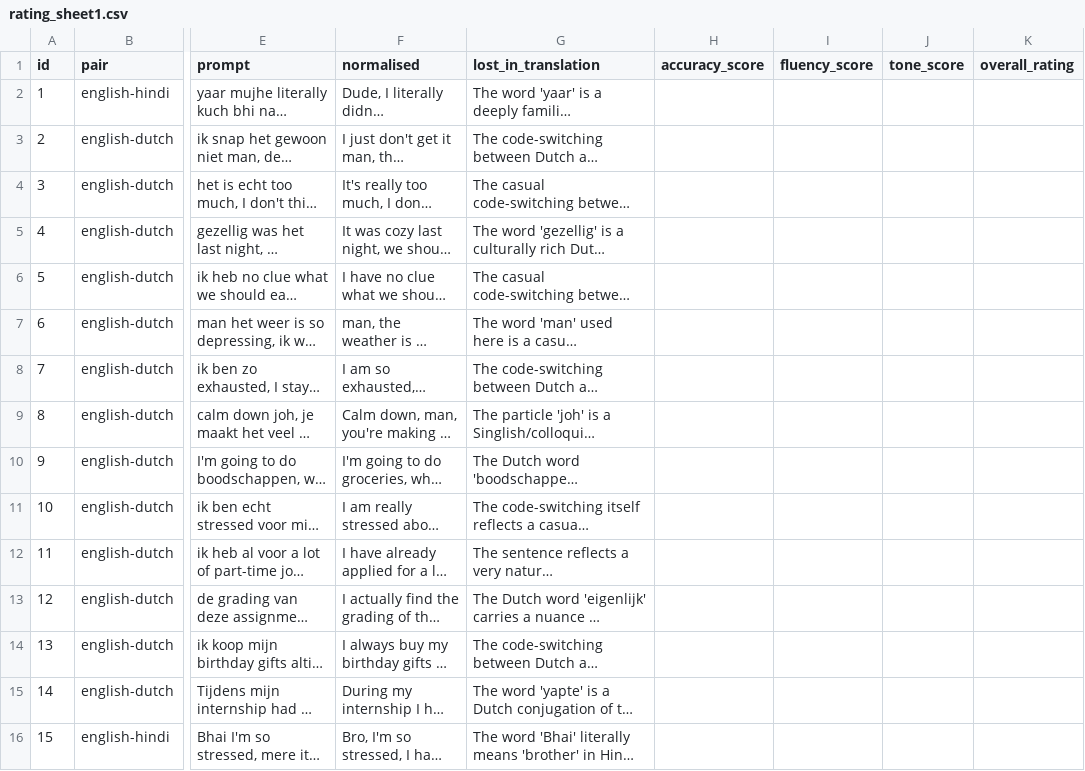
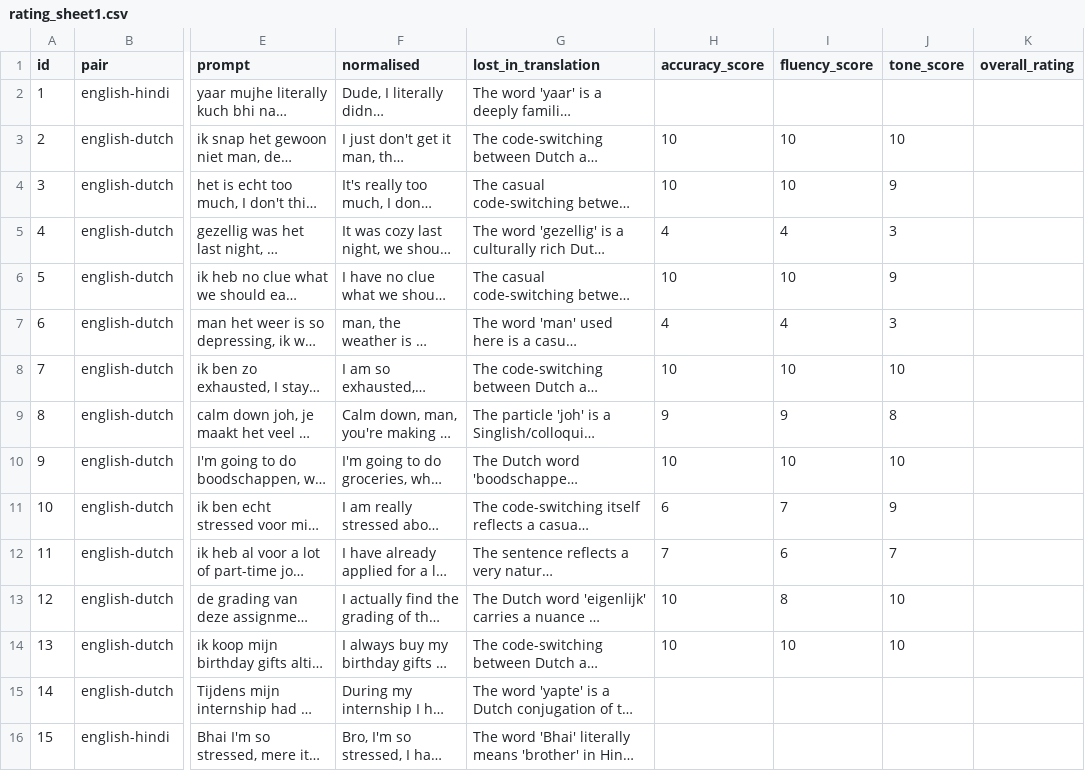
Before and after one commit to aminaaa21/NLP-group-70, a CSV file: A3_codeswitching/results/rating_sheet1.csv, drawn as a sheet; only a part is shown, gaps mark what is left out; long unchanged cells end in …; the diff names each change by its address in the sheet, - before the commit and + after, or states it on an @@ line.

```diff
--- a/A3_codeswitching/results/rating_sheet1.csv
+++ b/A3_codeswitching/results/rating_sheet1.csv
-H3:H4 (accuracy_score): (empty)
+H3:H4 (accuracy_score): 10
-I3:I4 (fluency_score): (empty)
+I3:I4 (fluency_score): 10
-J3 (tone_score): (empty)
+J3 (tone_score): 10
-J4 (tone_score): (empty)
+J4 (tone_score): 9
-H5 (accuracy_score): (empty)
+H5 (accuracy_score): 4
-I5 (fluency_score): (empty)
+I5 (fluency_score): 4
-J5 (tone_score): (empty)
+J5 (tone_score): 3
-H6 (accuracy_score): (empty)
+H6 (accuracy_score): 10
-I6 (fluency_score): (empty)
+I6 (fluency_score): 10
-J6 (tone_score): (empty)
+J6 (tone_score): 9
-H7 (accuracy_score): (empty)
+H7 (accuracy_score): 4
-I7 (fluency_score): (empty)
+I7 (fluency_score): 4
-J7 (tone_score): (empty)
+J7 (tone_score): 3
-H8 (accuracy_score): (empty)
+H8 (accuracy_score): 10
-I8 (fluency_score): (empty)
+I8 (fluency_score): 10
-J8 (tone_score): (empty)
+J8 (tone_score): 10
-H9 (accuracy_score): (empty)
+H9 (accuracy_score): 9
-I9 (fluency_score): (empty)
+I9 (fluency_score): 9
-J9 (tone_score): (empty)
+J9 (tone_score): 8
-H10 (accuracy_score): (empty)
+H10 (accuracy_score): 10
-I10 (fluency_score): (empty)
+I10 (fluency_score): 10
-J10 (tone_score): (empty)
+J10 (tone_score): 10
-H11 (accuracy_score): (empty)
+H11 (accuracy_score): 6
-I11 (fluency_score): (empty)
+I11 (fluency_score): 7
-J11 (tone_score): (empty)
+J11 (tone_score): 9
-H12 (accuracy_score): (empty)
+H12 (accuracy_score): 7
-I12 (fluency_score): (empty)
+I12 (fluency_score): 6
-J12 (tone_score): (empty)
+J12 (tone_score): 7
-H13:H14 (accuracy_score): (empty)
+H13:H14 (accuracy_score): 10
-I13 (fluency_score): (empty)
+I13 (fluency_score): 8
-J13:J14 (tone_score): (empty)
+J13:J14 (tone_score): 10
-I14 (fluency_score): (empty)
+I14 (fluency_score): 10
```
Also changed, not shown: 1 other file.
